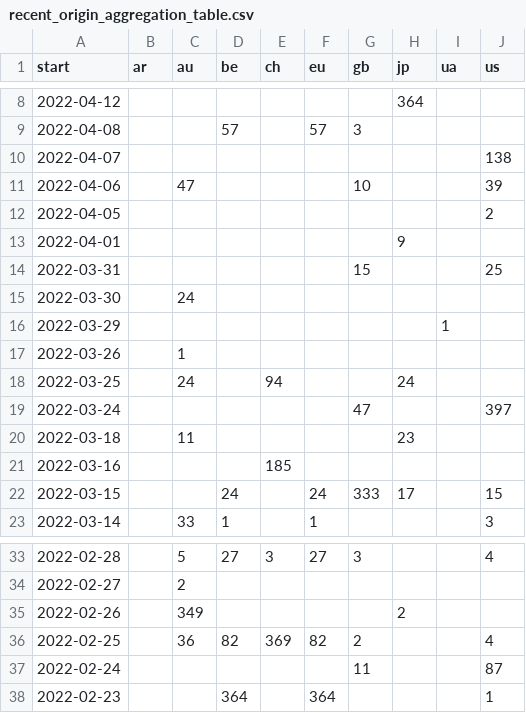
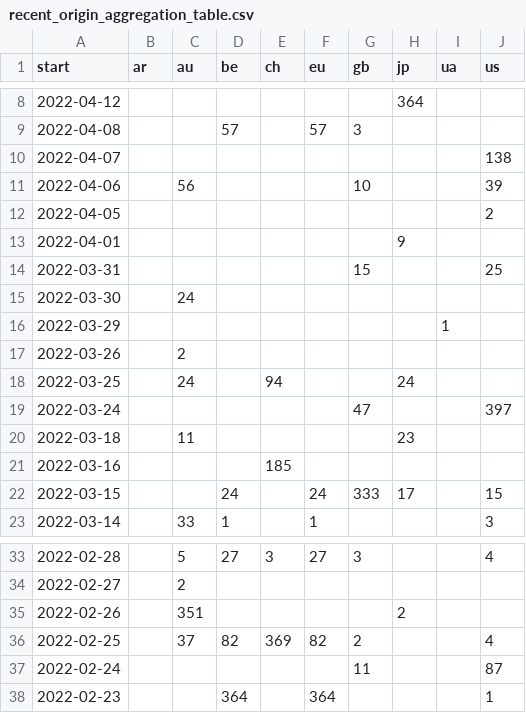
Before and after one commit to correctiv/ru-sanctions-dashboard, a CSV file: src/data/recent_origin_aggregation_table.csv, drawn as a sheet; only a part is shown, gaps mark what is left out.

Commit message:
:robot: automatic data build

```diff
--- a/src/data/recent_origin_aggregation_table.csv
+++ b/src/data/recent_origin_aggregation_table.csv
@@ -10,3 +10,3 @@ start,ar,au,be,ch,eu,gb,jp,ua,us
 2022-04-07,,,,,,,,,138
-2022-04-06,,47,,,,10,,,39
+2022-04-06,,56,,,,10,,,39
 2022-04-05,,,,,,,,,2
@@ -16,3 +16,3 @@ start,ar,au,be,ch,eu,gb,jp,ua,us
 2022-03-29,,,,,,,,1,
-2022-03-26,,1,,,,,,,
+2022-03-26,,2,,,,,,,
 2022-03-25,,24,,94,,,24,,
@@ -34,4 +34,4 @@ start,ar,au,be,ch,eu,gb,jp,ua,us
 2022-02-27,,2,,,,,,,
-2022-02-26,,349,,,,,2,,
-2022-02-25,,36,82,369,82,2,,,4
+2022-02-26,,351,,,,,2,,
+2022-02-25,,37,82,369,82,2,,,4
 2022-02-24,,,,,,11,,,87
```
Also changed, not shown: src/data/recent_schema_aggregation_de.csv, src/data/recent_schema_aggregation_en.csv, 3 other files.
